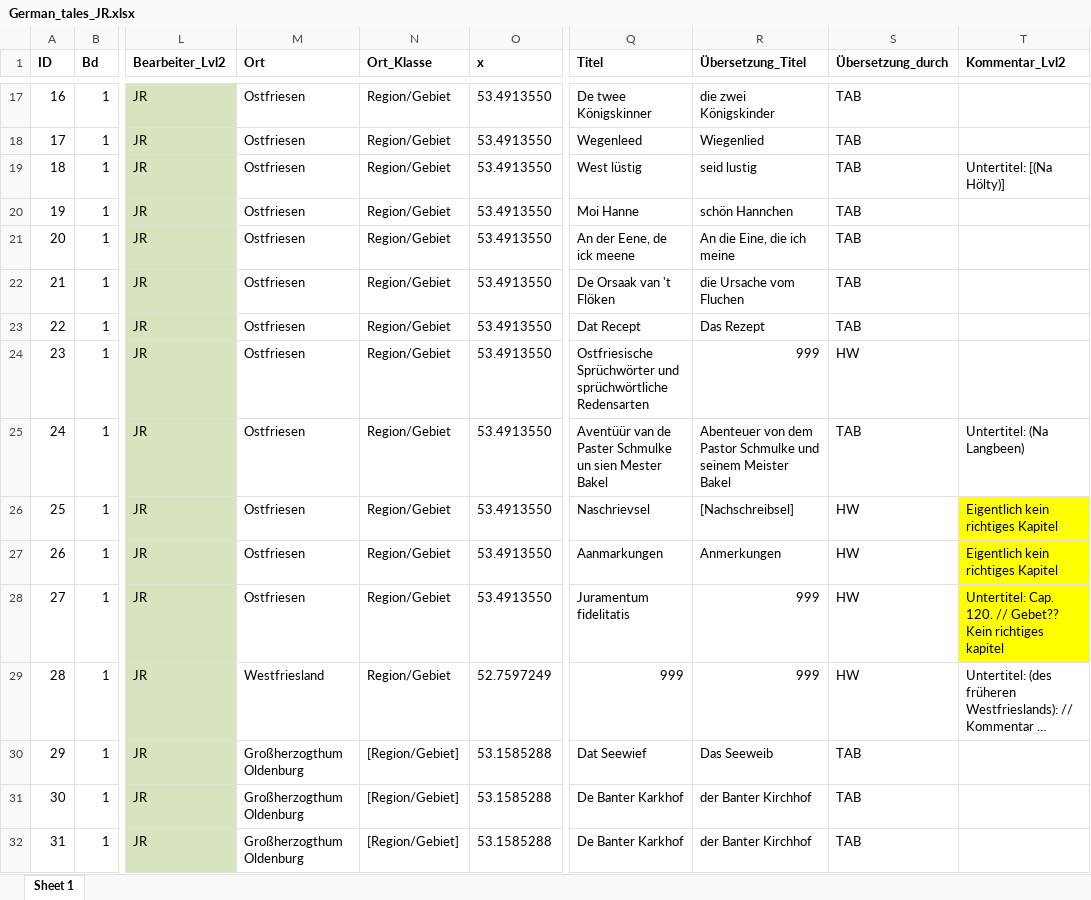
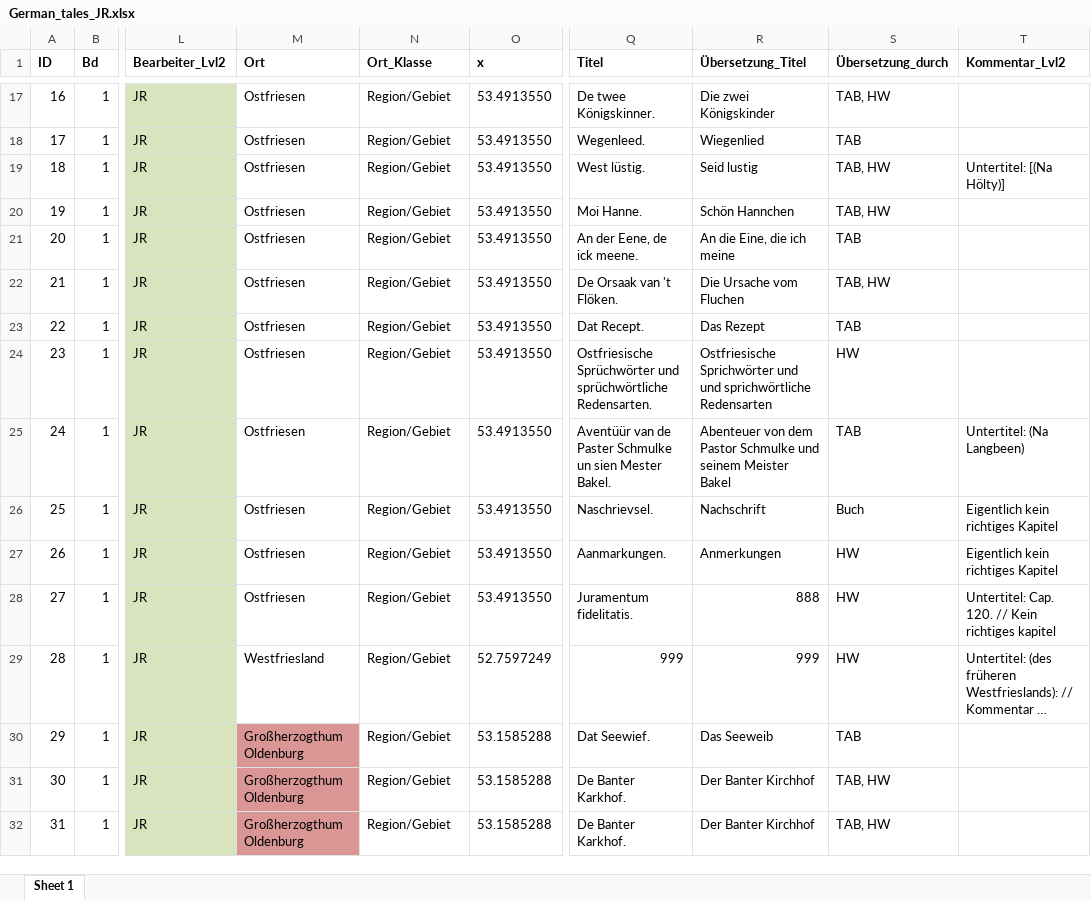
Before and after one commit to SchoenbergA/DWA, an Excel workbook: German_Tales/Data/German_tales_JR.xlsx, sheet Sheet 1, drawn as a sheet; only a part is shown, gaps mark what is left out; long unchanged cells end in …; values as stored, in another font and other column widths than the file's, no borders; the diff covers the shown part only; the diff names each change by its address in the sheet, - before the commit and + after, or states it on an @@ line.

```diff
--- a/German_Tales/Data/German_tales_JR.xlsx (sheet Sheet 1)
+++ b/German_Tales/Data/German_tales_JR.xlsx (sheet Sheet 1)
-Q17 (Titel): De twee Königskinner
+Q17 (Titel): De twee Königskinner.
-R17 (Übersetzung_Titel): die zwei Königskinder
+R17 (Übersetzung_Titel): Die zwei Königskinder
-S17 (Übersetzung_durch): TAB
+S17 (Übersetzung_durch): TAB, HW
-Q18 (Titel): Wegenleed
+Q18 (Titel): Wegenleed.
-Q19 (Titel): West lüstig
+Q19 (Titel): West lüstig.
-R19 (Übersetzung_Titel): seid lustig
+R19 (Übersetzung_Titel): Seid lustig
-S19:S20 (Übersetzung_durch): TAB
+S19:S20 (Übersetzung_durch): TAB, HW
-Q20 (Titel): Moi Hanne
+Q20 (Titel): Moi Hanne.
-R20 (Übersetzung_Titel): schön Hannchen
+R20 (Übersetzung_Titel): Schön Hannchen
-Q21 (Titel): An der Eene, de ick meene
+Q21 (Titel): An der Eene, de ick meene.
-Q22 (Titel): De Orsaak van 't Flöken
+Q22 (Titel): De Orsaak van 't Flöken.
-R22 (Übersetzung_Titel): die Ursache vom Fluchen
+R22 (Übersetzung_Titel): Die Ursache vom Fluchen
-S22 (Übersetzung_durch): TAB
+S22 (Übersetzung_durch): TAB, HW
-Q23 (Titel): Dat Recept
+Q23 (Titel): Dat Recept.
-Q24 (Titel): …und sprüchwörtliche Redensarten
+Q24 (Titel): …und sprüchwörtliche Redensarten.
-R24 (Übersetzung_Titel): 999
+R24 (Übersetzung_Titel): Ostfriesische Sprichwörter und und sprichwörtliche Redensarten
-Q25 (Titel): …sien Mester Bakel
+Q25 (Titel): …sien Mester Bakel.
-Q26 (Titel): Naschrievsel
+Q26 (Titel): Naschrievsel.
-R26 (Übersetzung_Titel): [Nachschreibsel]
+R26 (Übersetzung_Titel): Nachschrift
-S26 (Übersetzung_durch): HW
+S26 (Übersetzung_durch): Buch
-T26:T28 fill: #FFFF00
+T26:T28 fill: none
-Q27 (Titel): Aanmarkungen
+Q27 (Titel): Aanmarkungen.
-Q28 (Titel): Juramentum fidelitatis
+Q28 (Titel): Juramentum fidelitatis.
-R28 (Übersetzung_Titel): 999
+R28 (Übersetzung_Titel): 888
-T28 (Kommentar_Lvl2): …120. // Gebet?? Kein richtiges…
+T28 (Kommentar_Lvl2): …120. // Kein richtiges…
-M30:M32 fill: none
+M30:M32 fill: #D99694
-N30:N32 (Ort_Klasse): [Region/Gebiet]
+N30:N32 (Ort_Klasse): Region/Gebiet
-Q30 (Titel): Dat Seewief
+Q30 (Titel): Dat Seewief.
-Q31:Q32 (Titel): De Banter Karkhof
+Q31:Q32 (Titel): De Banter Karkhof.
-R31:R32 (Übersetzung_Titel): der Banter Kirchhof
+R31:R32 (Übersetzung_Titel): Der Banter Kirchhof
-S31:S32 (Übersetzung_durch): TAB
+S31:S32 (Übersetzung_durch): TAB, HW
```
Also changed, not shown: 93 edited cells and cell formats elsewhere in this sheet.
